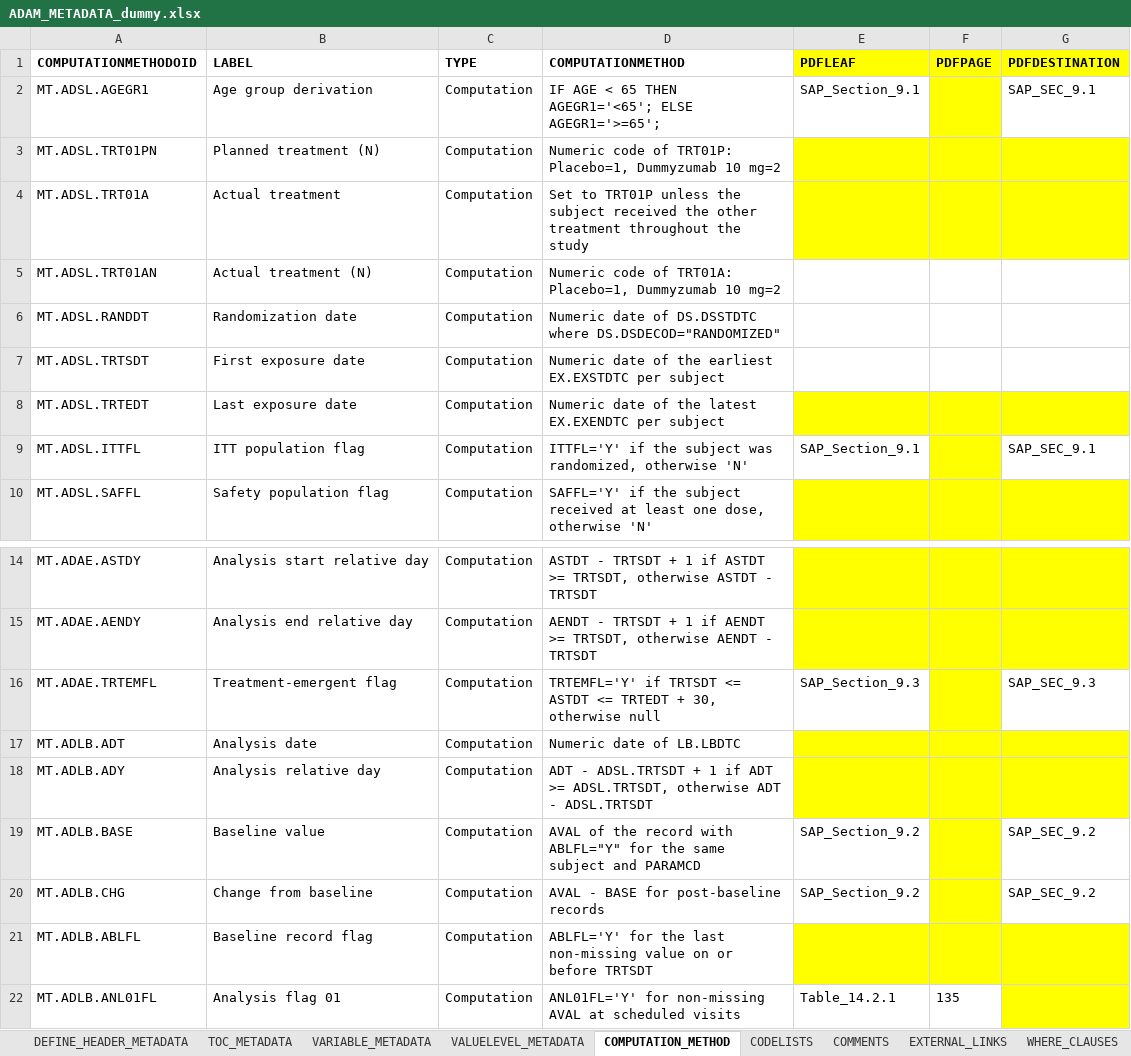
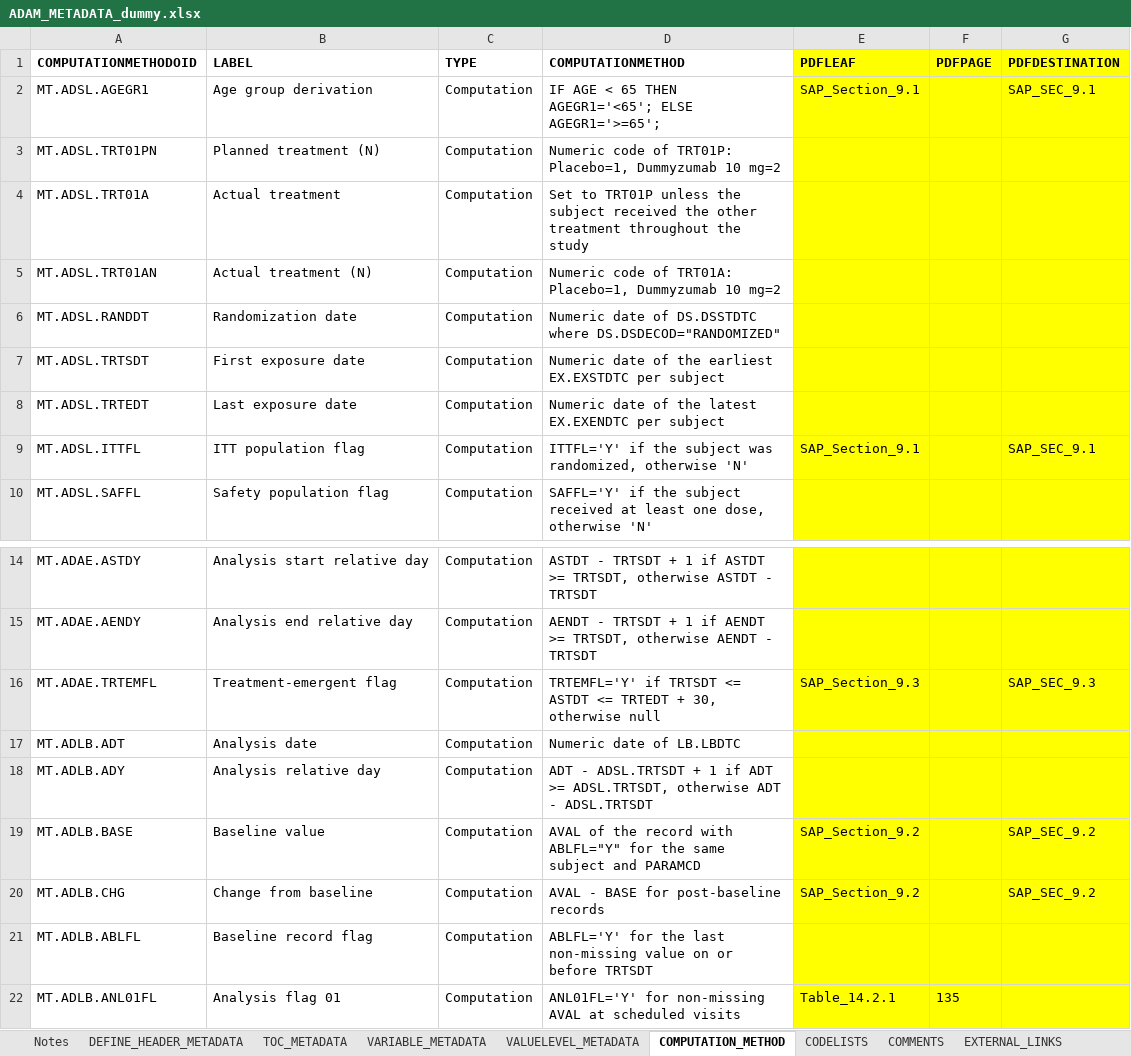
Before and after one commit to PharmaForest/sas_definer, an Excel workbook: sas_definer/addcnt/ADAM_METADATA_dummy.xlsx, sheet COMPUTATION_METHOD, drawn as a sheet; only a part is shown, gaps mark what is left out; values as stored, in another font and other column widths than the file's, no borders; the diff names each change by its address in the sheet, - before the commit and + after, or states it on an @@ line.

```diff
--- a/sas_definer/addcnt/ADAM_METADATA_dummy.xlsx (sheet COMPUTATION_METHOD)
+++ b/sas_definer/addcnt/ADAM_METADATA_dummy.xlsx (sheet COMPUTATION_METHOD)
+sheet tab: Notes
-E2 fill: none
+E2 fill: #FFFF00
-G2 fill: none
+G2 fill: #FFFF00
-E5:G7 fill: none
+E5:G7 fill: #FFFF00
-E9 fill: none
+E9 fill: #FFFF00
-G9 fill: none
+G9 fill: #FFFF00
-E16 fill: none
+E16 fill: #FFFF00
-G16 fill: none
+G16 fill: #FFFF00
-E19:E20 fill: none
+E19:E20 fill: #FFFF00
-G19:G20 fill: none
+G19:G20 fill: #FFFF00
-E22:F22 fill: none
+E22:F22 fill: #FFFF00
```
Also changed, not shown: sheet VARIABLE_METADATA, sheet CODELISTS, sheet VALUELEVEL_METADATA, sheet COMMENTS, sheet TOC_METADATA, sheet DEFINE_HEADER_METADATA, 1 other file.
